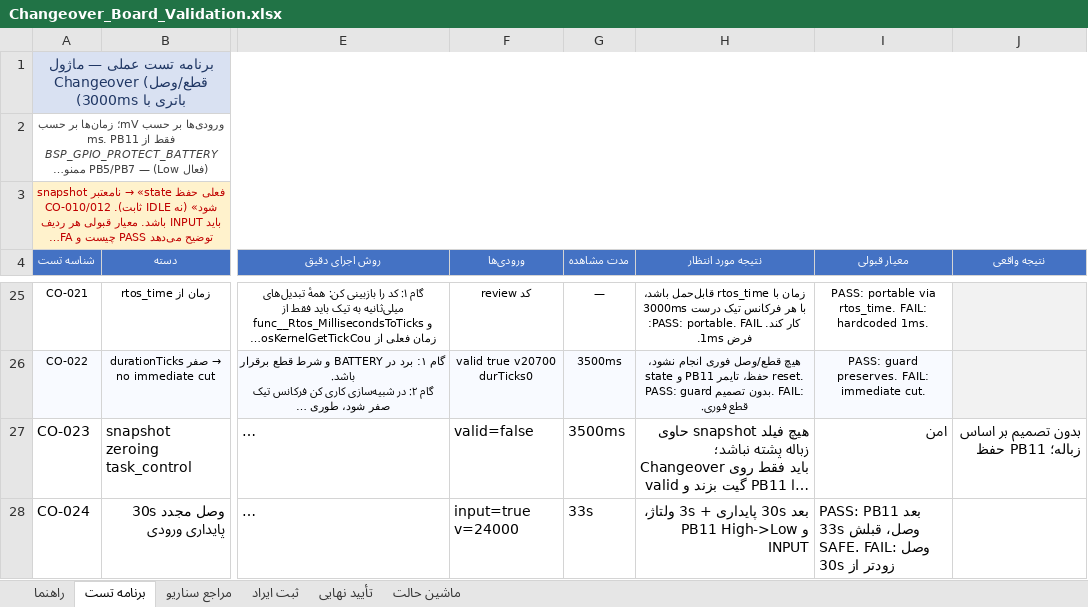
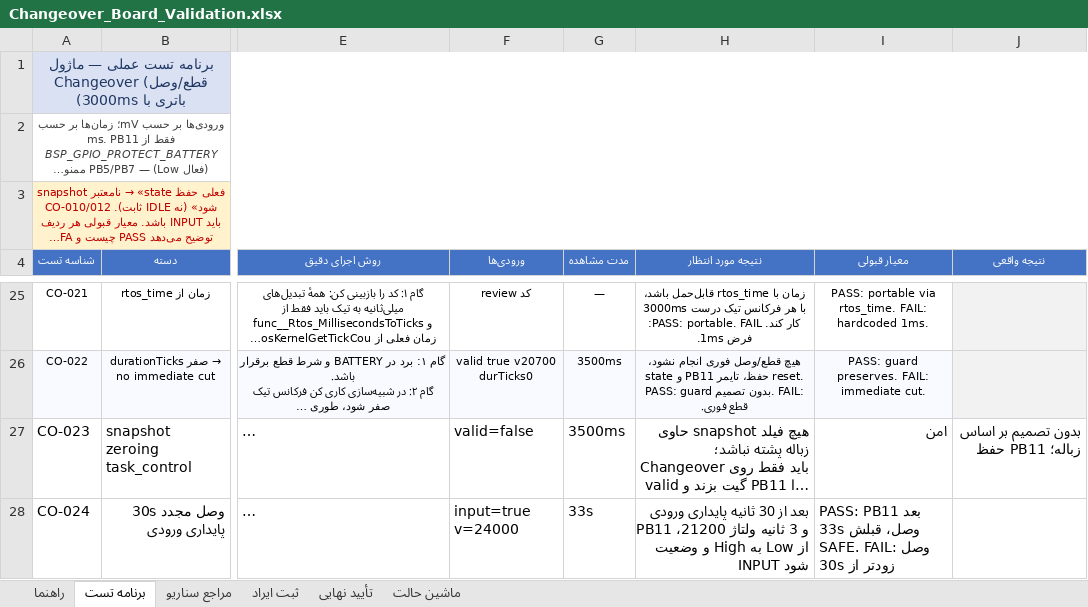
Before and after one commit to sargoliwork101-ui/ChangeOver, an Excel workbook: Firmware/Modules/Changeover/Changeover_Board_Validation.xlsx, sheet برنامه تست, drawn as a sheet; only a part is shown, gaps mark what is left out; long unchanged cells end in …; values as stored, in another font and other column widths than the file's, no borders; the diff names each change by its address in the sheet, - before the commit and + after, or states it on an @@ line.

```diff
--- a/Firmware/Modules/Changeover/Changeover_Board_Validation.xlsx (sheet برنامه تست)
+++ b/Firmware/Modules/Changeover/Changeover_Board_Validation.xlsx (sheet برنامه تست)
-H28 (نتیجه مورد انتظار): بعد 30s پایداری + 3s ولتاژ، PB11 High->Low و INPUT
+H28 (نتیجه مورد انتظار): بعد از 30 ثانیه پایداری ورودی و 3 ثانیه ولتاژ 21200، PB11 از Low به High و وضعیت INPUT شود
```
Also changed, not shown: Firmware/Modules/Diag/Diag_Validation.xlsx, Firmware/Modules/Imbalance/Imbalance_Validation.xlsx, 9 other files.
